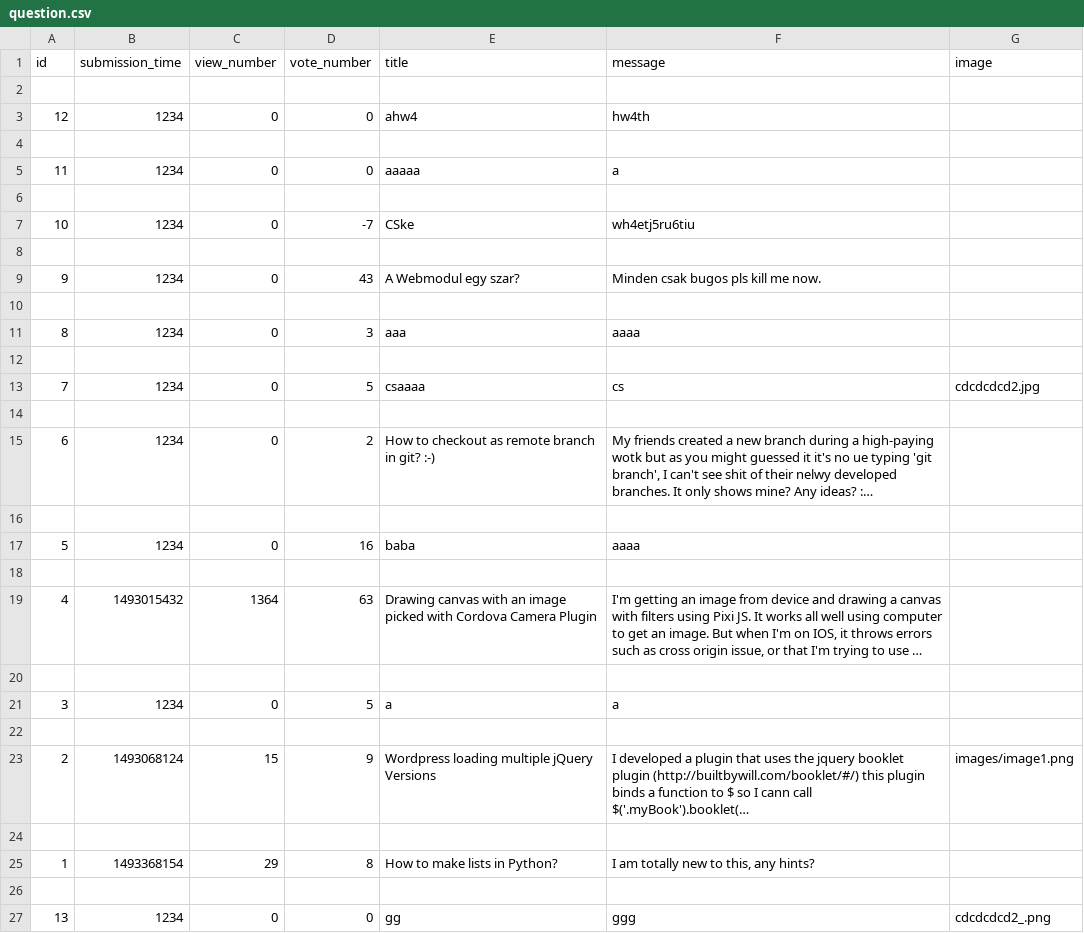
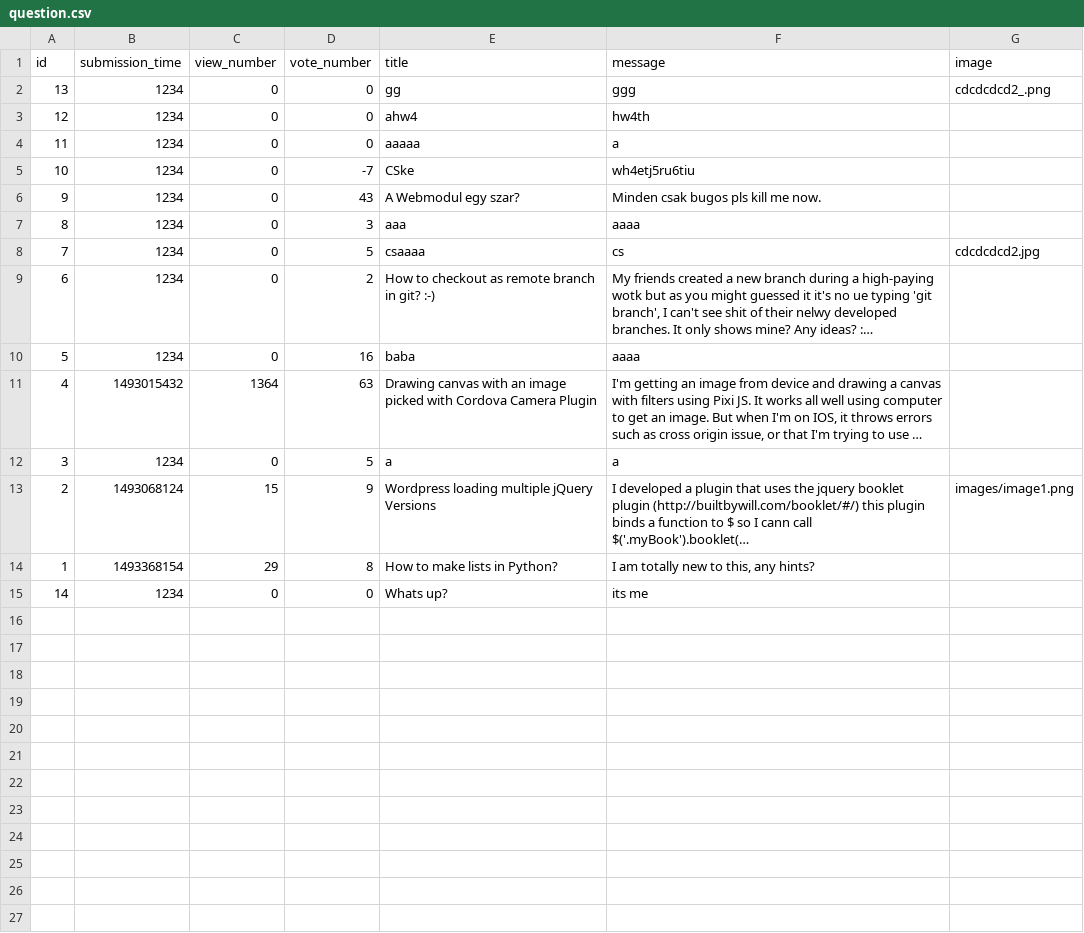
Before and after one commit to inf-vendel/ask-mate, a CSV file: sample_data/question.csv, drawn as a sheet; long unchanged cells end in …; removed rows and columns are numbered as before the commit, all else as after; the diff names each change by its address in the sheet, - before the commit and + after, or states it on an @@ line.

```diff
--- a/sample_data/question.csv
+++ b/sample_data/question.csv
-row 2: (empty)
+row 2: 13 | 1234 | 0 | 0 | gg | ggg | cdcdcdcd2_.png
-row 4: (empty)
-row 6: (empty)
-row 8: (empty)
-row 10: (empty)
-row 12: (empty)
-row 14: (empty)
-row 16: (empty)
-row 18: (empty)
-row 20: (empty)
-row 22: (empty)
-row 24: (empty)
-row 15: (empty)
+row 15: 14 | 1234 | 0 | 0 | Whats up? | its me
-row 27: 13 | 1234 | 0 | 0 | gg | ggg | cdcdcdcd2_.png
```
Also changed, not shown: 1 other file.
